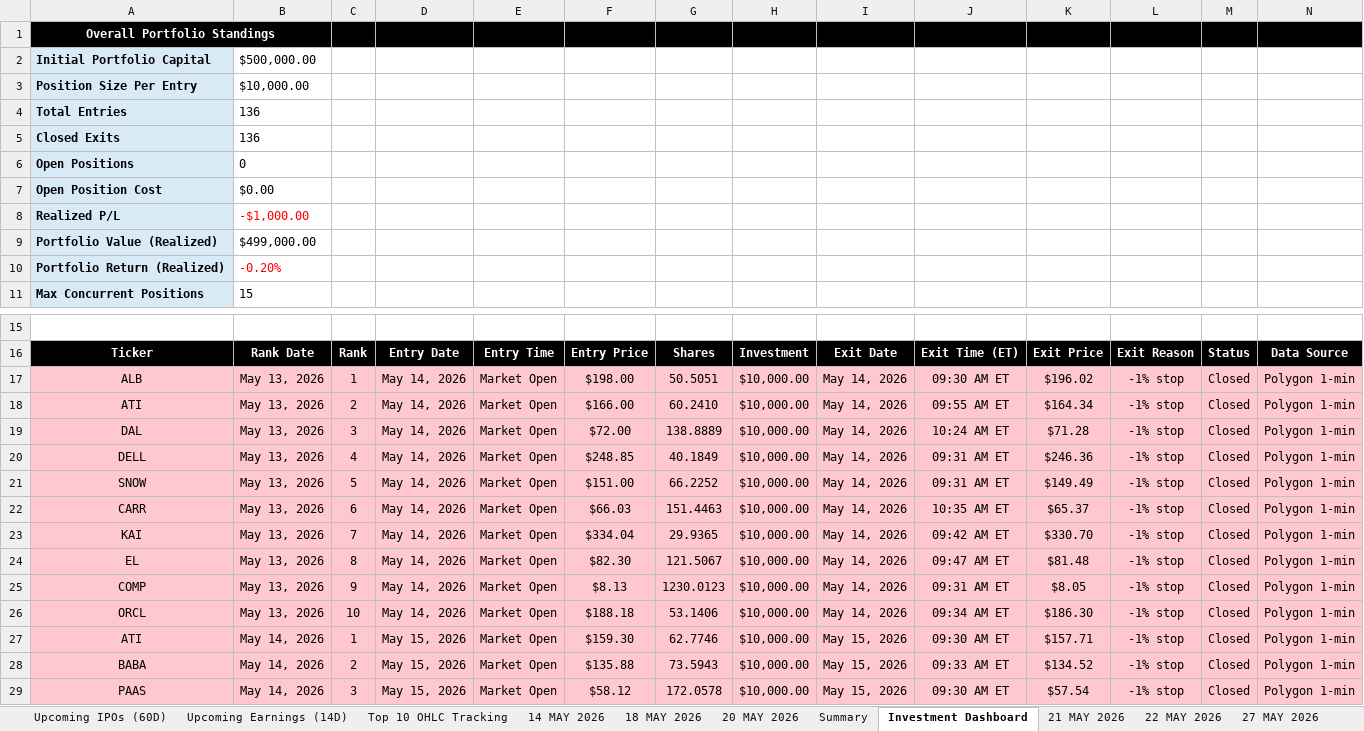
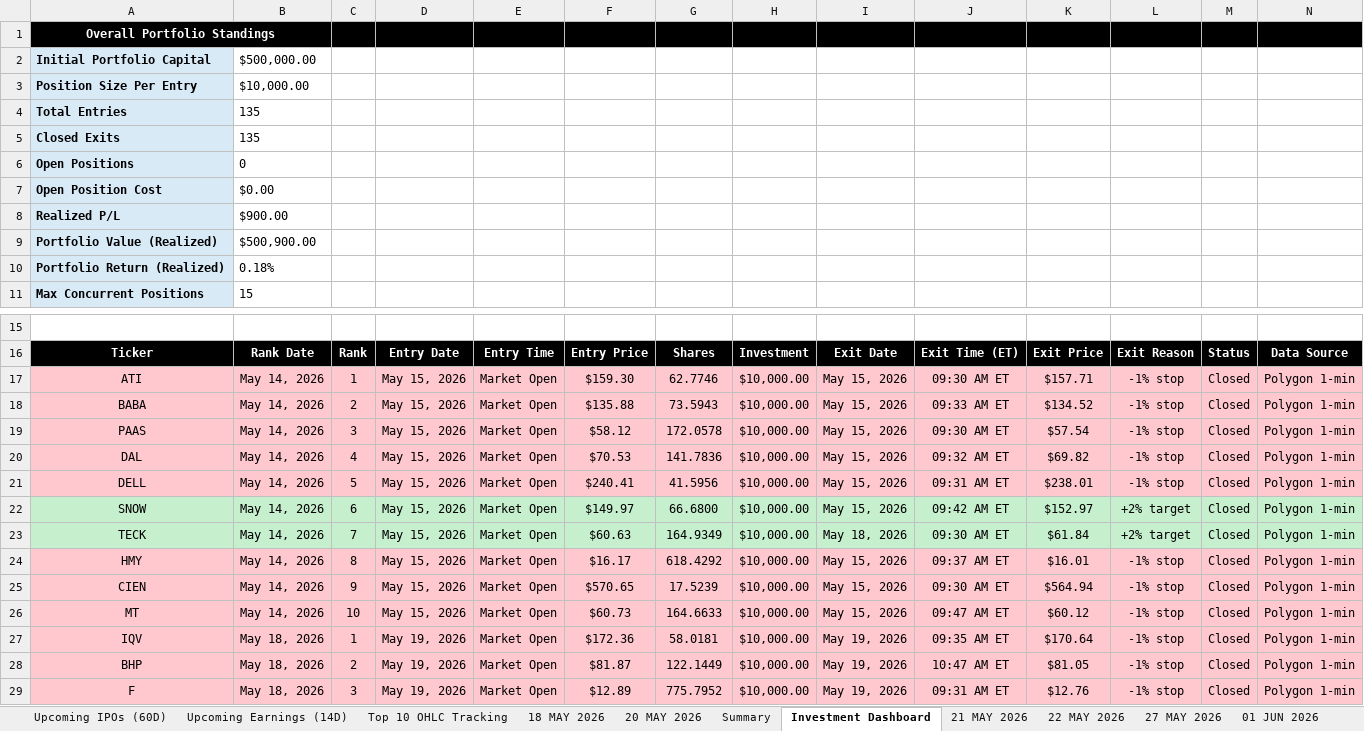
Before and after one commit to codenamev99/invest2.0, an Excel workbook: results.xlsx, sheet Investment Dashboard, drawn as a sheet; only a part is shown, gaps mark what is left out; the shorter side is filled out with more unchanged rows; values as stored, in another font and other column widths than the file's, no borders; conditional formats not drawn; removed rows and columns are numbered as before the commit, all else as after; rows hold the shown columns only; the diff covers the shown part only; the diff names each change by its address in the sheet, - before the commit and + after, or states it on an @@ line.

```diff
--- a/results.xlsx (sheet Investment Dashboard)
+++ b/results.xlsx (sheet Investment Dashboard)
-sheet tab: 14 MAY 2026
-B4:B5: 136
+B4:B5: 135
-B8: -$1,000.00
+B8: $900.00
-B8 text colour: #FF0000
+B8 text colour: black
-B9: $499,000.00
+B9: $500,900.00
-B10: -0.20%
+B10: 0.18%
-B10 text colour: #FF0000
+B10 text colour: black
-row 17: ALB | May 13, 2026 | 1 | May 14, 2026 | Market Open | $198.00 | 50.5051 | $10,000.00 | May 14, 2026 | 09:30 AM ET | $196.02 | -1% stop | Closed | Polygon 1-min
-row 18: ATI | May 13, 2026 | 2 | May 14, 2026 | Market Open | $166.00 | 60.2410 | $10,000.00 | May 14, 2026 | 09:55 AM ET | $164.34 | -1% stop | Closed | Polygon 1-min
-row 19: DAL | May 13, 2026 | 3 | May 14, 2026 | Market Open | $72.00 | 138.8889 | $10,000.00 | May 14, 2026 | 10:24 AM ET | $71.28 | -1% stop | Closed | Polygon 1-min
-row 20: DELL | May 13, 2026 | 4 | May 14, 2026 | Market Open | $248.85 | 40.1849 | $10,000.00 | May 14, 2026 | 09:31 AM ET | $246.36 | -1% stop | Closed | Polygon 1-min
-row 21: SNOW | May 13, 2026 | 5 | May 14, 2026 | Market Open | $151.00 | 66.2252 | $10,000.00 | May 14, 2026 | 09:31 AM ET | $149.49 | -1% stop | Closed | Polygon 1-min
-row 22: CARR | May 13, 2026 | 6 | May 14, 2026 | Market Open | $66.03 | 151.4463 | $10,000.00 | May 14, 2026 | 10:35 AM ET | $65.37 | -1% stop | Closed | Polygon 1-min
-row 23: KAI | May 13, 2026 | 7 | May 14, 2026 | Market Open | $334.04 | 29.9365 | $10,000.00 | May 14, 2026 | 09:42 AM ET | $330.70 | -1% stop | Closed | Polygon 1-min
-row 24: EL | May 13, 2026 | 8 | May 14, 2026 | Market Open | $82.30 | 121.5067 | $10,000.00 | May 14, 2026 | 09:47 AM ET | $81.48 | -1% stop | Closed | Polygon 1-min
-row 25: COMP | May 13, 2026 | 9 | May 14, 2026 | Market Open | $8.13 | 1230.0123 | $10,000.00 | May 14, 2026 | 09:31 AM ET | $8.05 | -1% stop | Closed | Polygon 1-min
-row 26: ORCL | May 13, 2026 | 10 | May 14, 2026 | Market Open | $188.18 | 53.1406 | $10,000.00 | May 14, 2026 | 09:34 AM ET | $186.30 | -1% stop | Closed | Polygon 1-min
```
Also changed, not shown: 9 added rows elsewhere in this sheet, sheet Upcoming Earnings (14D), sheet Top 10 OHLC Tracking, sheet Summary, sheet Upcoming IPOs (60D), other sheet tabs, hidden cells.
